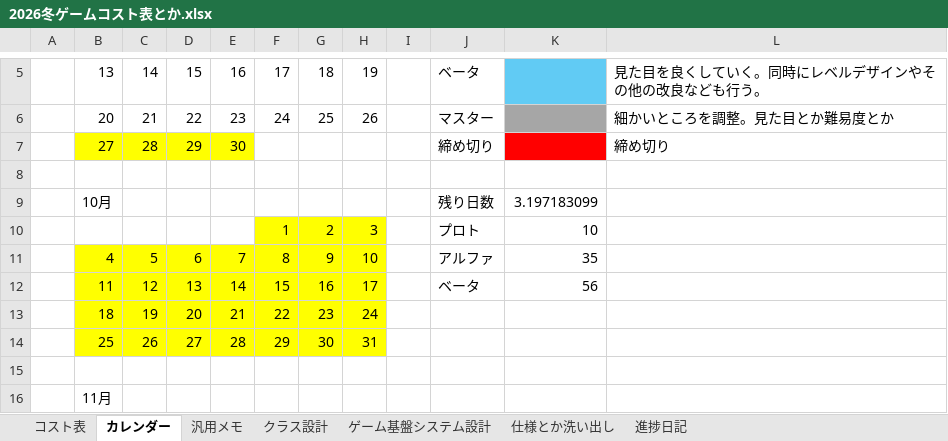
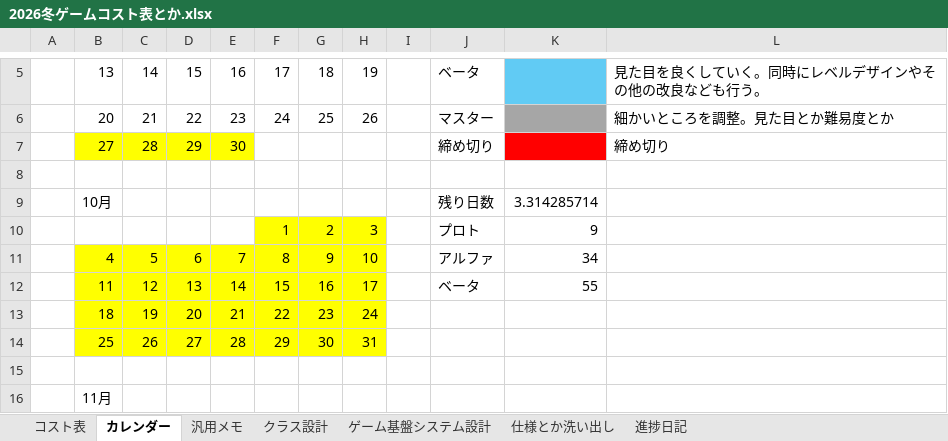
Before and after one commit to Tiger5286/WinterGame_2026, an Excel workbook: 2026冬ゲームコスト表とか.xlsx, sheet カレンダー, drawn as a sheet; only a part is shown, gaps mark what is left out; values as stored, in another font and other column widths than the file's, no borders; the diff names each change by its address in the sheet, - before the commit and + after, or states it on an @@ line.

```diff
--- a/2026冬ゲームコスト表とか.xlsx (sheet カレンダー)
+++ b/2026冬ゲームコスト表とか.xlsx (sheet カレンダー)
-K9: 3.197183099
+K9: 3.314285714
-K10: 10
+K10: 9
-K11: 35
+K11: 34
-K12: 56
+K12: 55
```
Also changed, not shown: sheet コスト表, formulas that keep their value, 8 other files.
